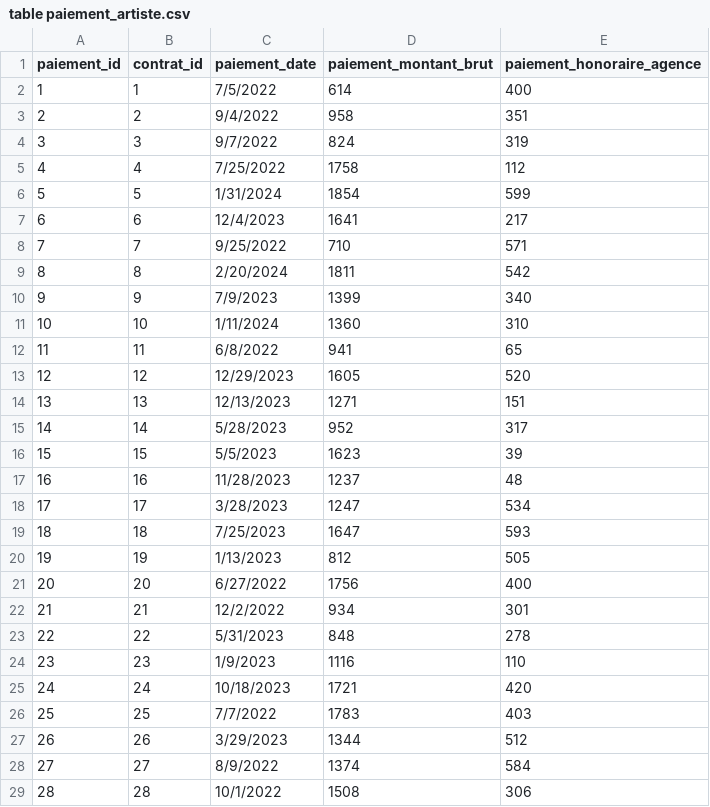
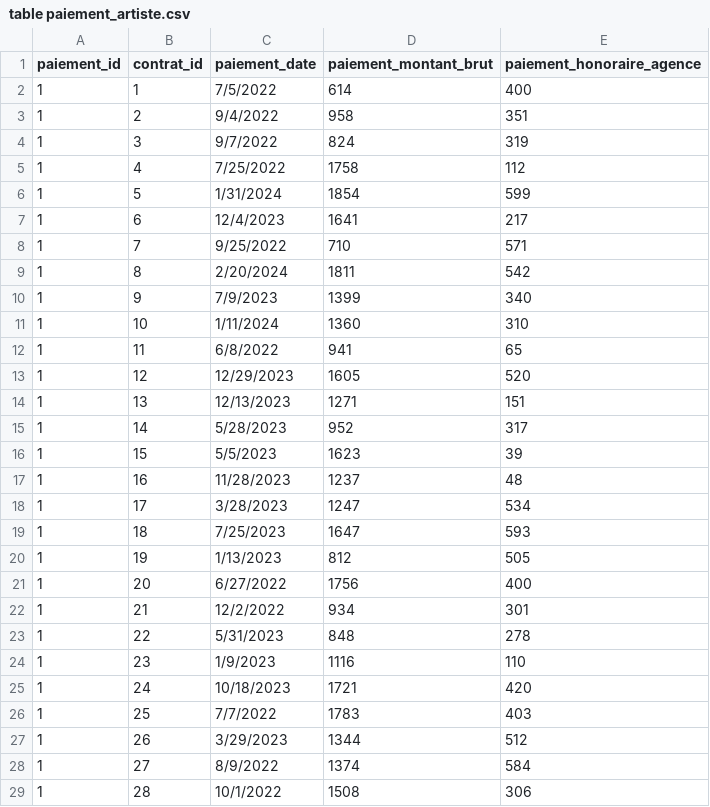
Before and after one commit to leonard-namolaru/musicians-agency-database, a CSV file: CREATION/Csv files/table paiement_artiste.csv, drawn as a sheet; only a part is shown; the diff covers the shown part only.

Commit message:
paiement_artiste.csv - correction dun bug

```diff
--- a/CREATION/Csv files/table paiement_artiste.csv
+++ b/CREATION/Csv files/table paiement_artiste.csv
@@ -2,28 +2,28 @@ paiement_id,contrat_id,paiement_date,paiement_montant_brut,paiement_honoraire_ag
 1,1,7/5/2022,614,400
-2,2,9/4/2022,958,351
-3,3,9/7/2022,824,319
-4,4,7/25/2022,1758,112
-5,5,1/31/2024,1854,599
-6,6,12/4/2023,1641,217
-7,7,9/25/2022,710,571
-8,8,2/20/2024,1811,542
-9,9,7/9/2023,1399,340
-10,10,1/11/2024,1360,310
-11,11,6/8/2022,941,65
-12,12,12/29/2023,1605,520
-13,13,12/13/2023,1271,151
-14,14,5/28/2023,952,317
-15,15,5/5/2023,1623,39
-16,16,11/28/2023,1237,48
-17,17,3/28/2023,1247,534
-18,18,7/25/2023,1647,593
-19,19,1/13/2023,812,505
-20,20,6/27/2022,1756,400
-21,21,12/2/2022,934,301
-22,22,5/31/2023,848,278
-23,23,1/9/2023,1116,110
-24,24,10/18/2023,1721,420
-25,25,7/7/2022,1783,403
-26,26,3/29/2023,1344,512
-27,27,8/9/2022,1374,584
-28,28,10/1/2022,1508,306
+1,2,9/4/2022,958,351
+1,3,9/7/2022,824,319
+1,4,7/25/2022,1758,112
+1,5,1/31/2024,1854,599
+1,6,12/4/2023,1641,217
+1,7,9/25/2022,710,571
+1,8,2/20/2024,1811,542
+1,9,7/9/2023,1399,340
+1,10,1/11/2024,1360,310
+1,11,6/8/2022,941,65
+1,12,12/29/2023,1605,520
+1,13,12/13/2023,1271,151
+1,14,5/28/2023,952,317
+1,15,5/5/2023,1623,39
+1,16,11/28/2023,1237,48
+1,17,3/28/2023,1247,534
+1,18,7/25/2023,1647,593
+1,19,1/13/2023,812,505
+1,20,6/27/2022,1756,400
+1,21,12/2/2022,934,301
+1,22,5/31/2023,848,278
+1,23,1/9/2023,1116,110
+1,24,10/18/2023,1721,420
+1,25,7/7/2022,1783,403
+1,26,3/29/2023,1344,512
+1,27,8/9/2022,1374,584
+1,28,10/1/2022,1508,306
```
Also changed, not shown: 72 edited cells elsewhere in this file, 1 other file.
